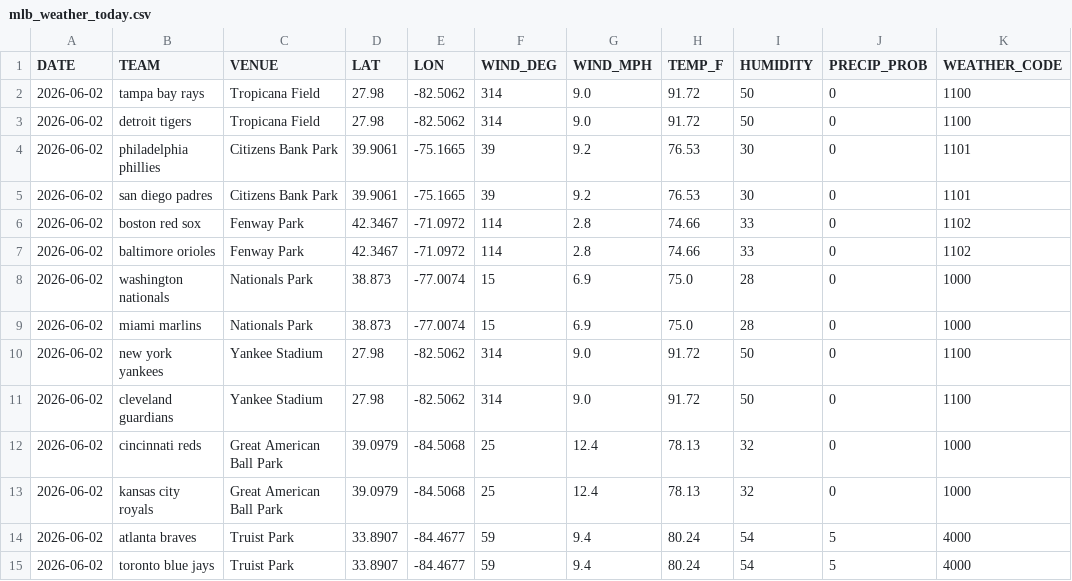
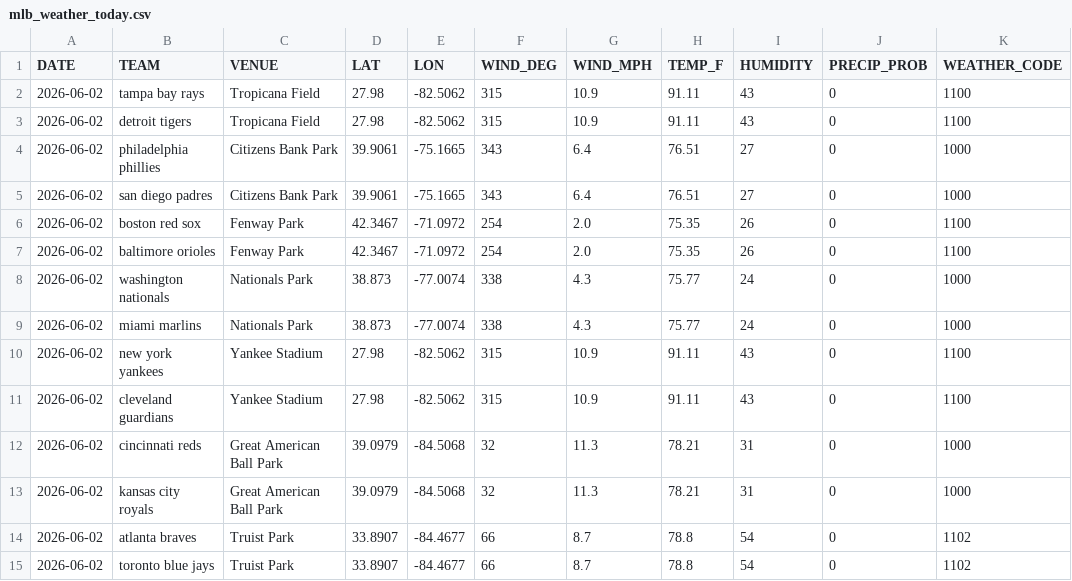
Before and after one commit to Avicha13003/mlb-test, a CSV file: data/mlb_weather_today.csv, drawn as a sheet; only a part is shown; the diff covers the shown part only.

```diff
--- a/data/mlb_weather_today.csv
+++ b/data/mlb_weather_today.csv
@@ -1,15 +1,15 @@
 DATE,TEAM,VENUE,LAT,LON,WIND_DEG,WIND_MPH,TEMP_F,HUMIDITY,PRECIP_PROB,WEATHER_CODE
-2026-06-02,tampa bay rays,Tropicana Field,27.98,-82.5062,314,9.0,91.72,50,0,1100
-2026-06-02,detroit tigers,Tropicana Field,27.98,-82.5062,314,9.0,91.72,50,0,1100
-2026-06-02,philadelphia phillies,Citizens Bank Park,39.9061,-75.1665,39,9.2,76.53,30,0,1101
-2026-06-02,san diego padres,Citizens Bank Park,39.9061,-75.1665,39,9.2,76.53,30,0,1101
-2026-06-02,boston red sox,Fenway Park,42.3467,-71.0972,114,2.8,74.66,33,0,1102
-2026-06-02,baltimore orioles,Fenway Park,42.3467,-71.0972,114,2.8,74.66,33,0,1102
-2026-06-02,washington nationals,Nationals Park,38.873,-77.0074,15,6.9,75.0,28,0,1000
-2026-06-02,miami marlins,Nationals Park,38.873,-77.0074,15,6.9,75.0,28,0,1000
-2026-06-02,new york yankees,Yankee Stadium,27.98,-82.5062,314,9.0,91.72,50,0,1100
-2026-06-02,cleveland guardians,Yankee Stadium,27.98,-82.5062,314,9.0,91.72,50,0,1100
-2026-06-02,cincinnati reds,Great American Ball Park,39.0979,-84.5068,25,12.4,78.13,32,0,1000
-2026-06-02,kansas city royals,Great American Ball Park,39.0979,-84.5068,25,12.4,78.13,32,0,1000
-2026-06-02,atlanta braves,Truist Park,33.8907,-84.4677,59,9.4,80.24,54,5,4000
-2026-06-02,toronto blue jays,Truist Park,33.8907,-84.4677,59,9.4,80.24,54,5,4000
+2026-06-02,tampa bay rays,Tropicana Field,27.98,-82.5062,315,10.9,91.11,43,0,1100
+2026-06-02,detroit tigers,Tropicana Field,27.98,-82.5062,315,10.9,91.11,43,0,1100
+2026-06-02,philadelphia phillies,Citizens Bank Park,39.9061,-75.1665,343,6.4,76.51,27,0,1000
+2026-06-02,san diego padres,Citizens Bank Park,39.9061,-75.1665,343,6.4,76.51,27,0,1000
+2026-06-02,boston red sox,Fenway Park,42.3467,-71.0972,254,2.0,75.35,26,0,1100
+2026-06-02,baltimore orioles,Fenway Park,42.3467,-71.0972,254,2.0,75.35,26,0,1100
+2026-06-02,washington nationals,Nationals Park,38.873,-77.0074,338,4.3,75.77,24,0,1000
+2026-06-02,miami marlins,Nationals Park,38.873,-77.0074,338,4.3,75.77,24,0,1000
+2026-06-02,new york yankees,Yankee Stadium,27.98,-82.5062,315,10.9,91.11,43,0,1100
+2026-06-02,cleveland guardians,Yankee Stadium,27.98,-82.5062,315,10.9,91.11,43,0,1100
+2026-06-02,cincinnati reds,Great American Ball Park,39.0979,-84.5068,32,11.3,78.21,31,0,1000
+2026-06-02,kansas city royals,Great American Ball Park,39.0979,-84.5068,32,11.3,78.21,31,0,1000
+2026-06-02,atlanta braves,Truist Park,33.8907,-84.4677,66,8.7,78.8,54,0,1102
+2026-06-02,toronto blue jays,Truist Park,33.8907,-84.4677,66,8.7,78.8,54,0,1102
```
Also changed, not shown: 64 edited cells elsewhere in this file, data/mlb_game_context_today.csv, 8 other files.
